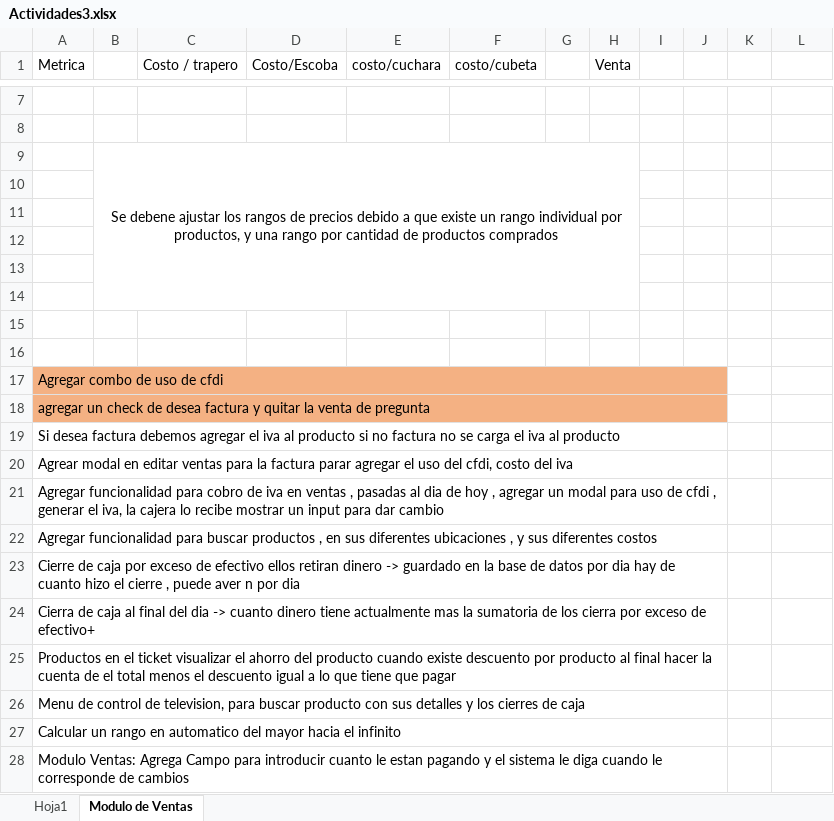
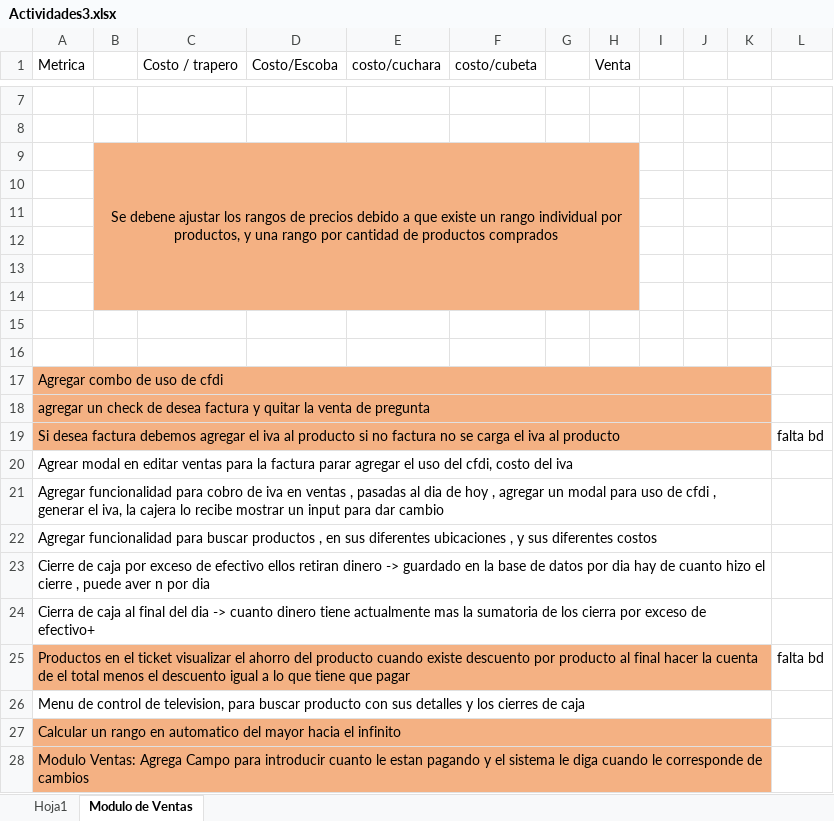
Before and after one commit to varCloud/comercializadora, an Excel workbook: Analisis/Actividades3.xlsx, sheet Modulo de Ventas, drawn as a sheet; only a part is shown, gaps mark what is left out; values as stored, in another font and other column widths than the file's, no borders; the diff covers the shown part only; the diff names each change by its address in the sheet, - before the commit and + after, or states it on an @@ line.

Commit message:
se actuaizan actividades

```diff
--- a/Analisis/Actividades3.xlsx (sheet Modulo de Ventas)
+++ b/Analisis/Actividades3.xlsx (sheet Modulo de Ventas)
-B9:H14 fill: none
+B9:H14 fill: #F4B183
-A17:J17 merged
+A17:K17 merged
-K17:K18 fill: none
+K17:K18 fill: #F4B183
-A18:J18 merged
+A18:K18 merged
-A19:K19 fill: none
+A19:K19 fill: #F4B183
-A19:J19 merged
+A19:K19 merged
-L19: (empty)
+L19: falta bd
-A20:J20 merged
+A20:K20 merged
-A21:J21 merged
+A21:K21 merged
-A22:J22 merged
+A22:K22 merged
-A23:J23 merged
+A23:K23 merged
-A24:J24 merged
+A24:K24 merged
-A25:K25 fill: none
+A25:K25 fill: #F4B183
-A25:J25 merged
+A25:K25 merged
-L25: (empty)
+L25: falta bd
-A26:J26 merged
+A26:K26 merged
-A27:K28 fill: none
+A27:K28 fill: #F4B183
-A27:J27 merged
+A27:K27 merged
-A28:J28 merged
+A28:K28 merged
```
Also changed, not shown: merged cells elsewhere in this sheet.
